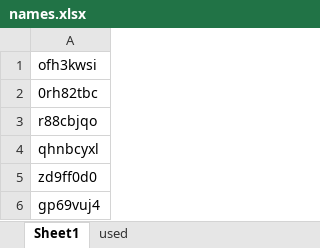
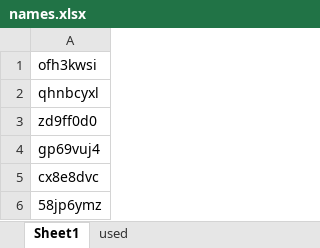
Before and after one commit to osahatano-eng/hopy, an Excel workbook: names.xlsx, sheet Sheet1, drawn as a sheet; only a part is shown; the shorter side is filled out with more unchanged rows; values as stored, in another font and other column widths than the file's, no borders; the diff names each change by its address in the sheet, - before the commit and + after, or states it on an @@ line.

```diff
--- a/names.xlsx (sheet Sheet1)
+++ b/names.xlsx (sheet Sheet1)
-row 2: 0rh82tbc
-row 3: r88cbjqo
```
Also changed, not shown: sheet used, 4 other files.
